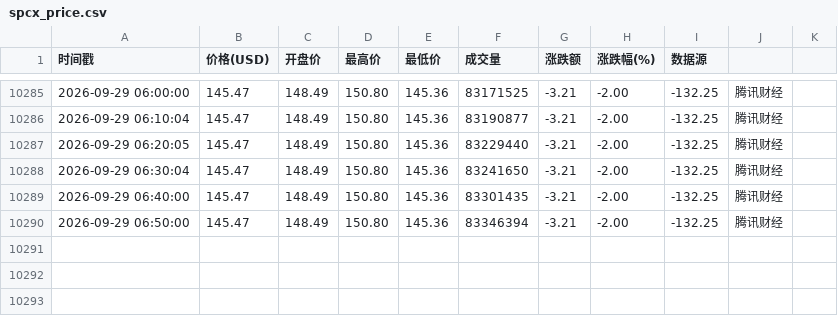
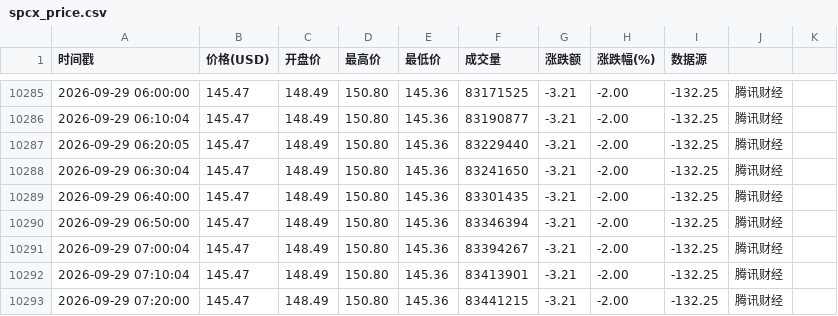
Before and after one commit to oneRede/shell-scripts, a CSV file: spcx/data/spcx_price.csv, drawn as a sheet; only a part is shown, gaps mark what is left out.

```diff
--- a/spcx/data/spcx_price.csv
+++ b/spcx/data/spcx_price.csv
@@ -10290 +10290,4 @@
 2026-09-29 06:50:00,145.47,148.49,150.80,145.36,83346394,-3.21,-2.00,-132.25,腾讯财经
+2026-09-29 07:00:04,145.47,148.49,150.80,145.36,83394267,-3.21,-2.00,-132.25,腾讯财经
+2026-09-29 07:10:04,145.47,148.49,150.80,145.36,83413901,-3.21,-2.00,-132.25,腾讯财经
+2026-09-29 07:20:00,145.47,148.49,150.80,145.36,83441215,-3.21,-2.00,-132.25,腾讯财经
```
Also changed, not shown: amazon/data/amzn_price.csv, apple/data/aapl_price.csv, 4 other files.
